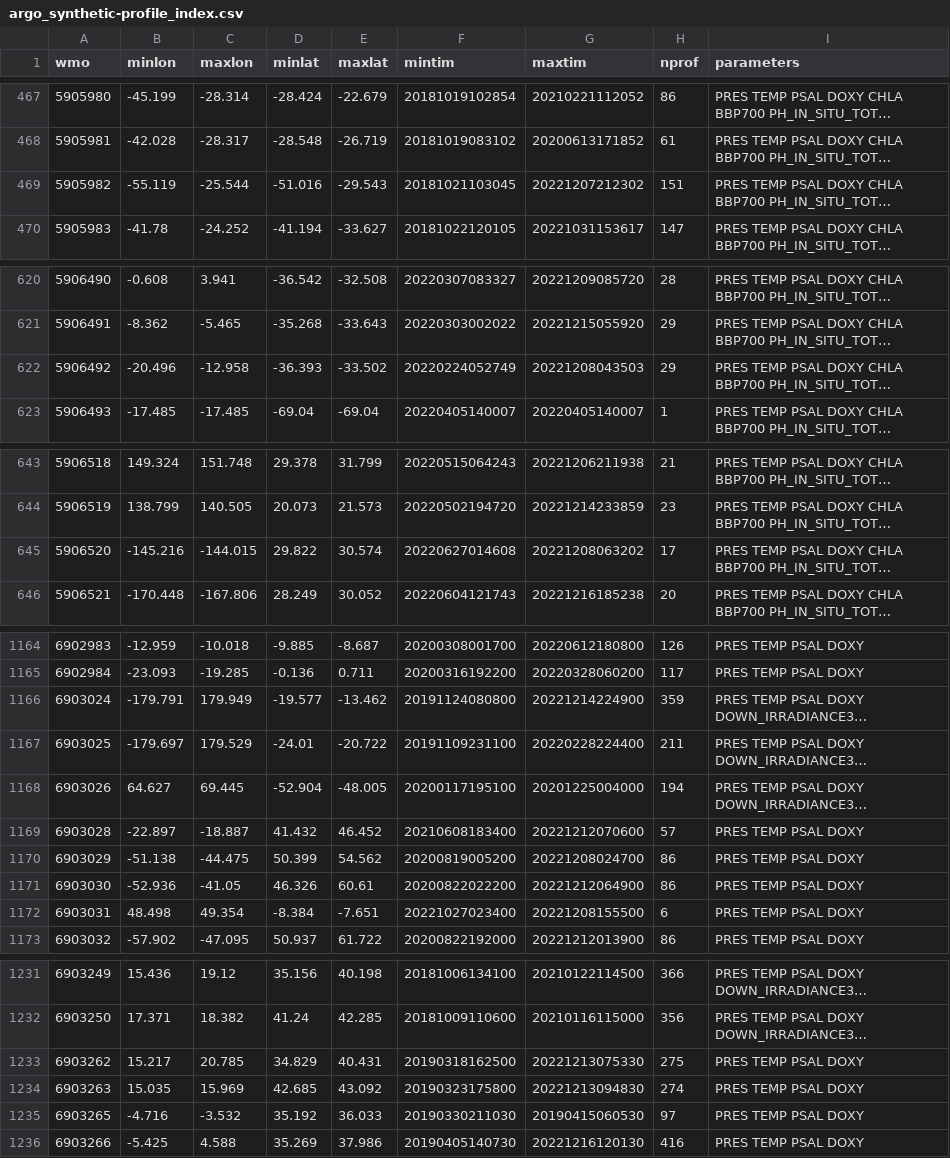
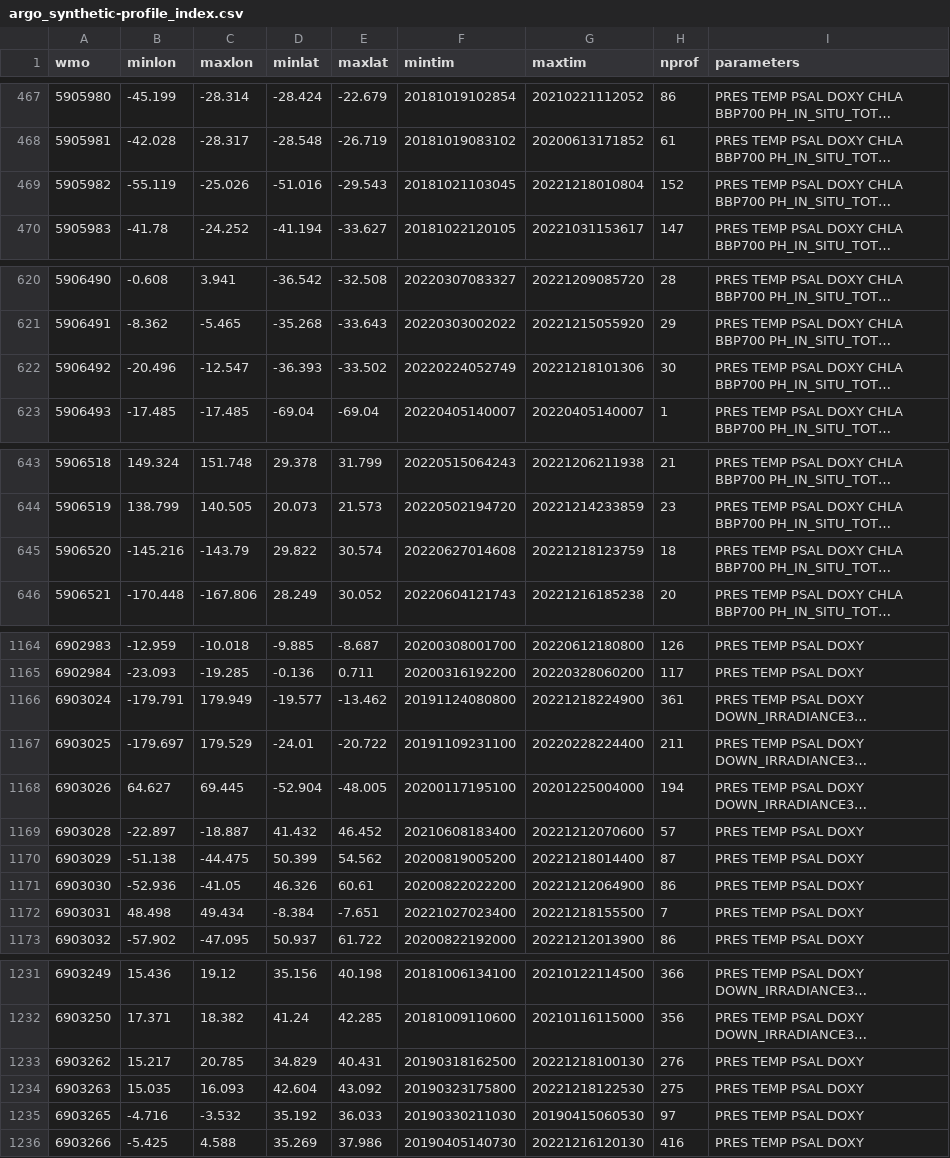
Before and after one commit to JuliaOcean/OceanRobots.jl, a CSV file: dev/argo_synthetic-profile_index.csv, drawn as a sheet; only a part is shown, gaps mark what is left out; long unchanged cells end in …; the diff covers the shown part only; the diff names each change by its address in the sheet, - before the commit and + after, or states it on an @@ line.

```diff
--- a/dev/argo_synthetic-profile_index.csv
+++ b/dev/argo_synthetic-profile_index.csv
-C469 (maxlon): -25.544
+C469 (maxlon): -25.026
-G469 (maxtim): 20221207212302
+G469 (maxtim): 20221218010804
-H469 (nprof): 151
+H469 (nprof): 152
-C622 (maxlon): -12.958
+C622 (maxlon): -12.547
-G622 (maxtim): 20221208043503
+G622 (maxtim): 20221218101306
-H622 (nprof): 29
+H622 (nprof): 30
-C645 (maxlon): -144.015
+C645 (maxlon): -143.79
-G645 (maxtim): 20221208063202
+G645 (maxtim): 20221218123759
-H645 (nprof): 17
+H645 (nprof): 18
-G1166 (maxtim): 20221214224900
+G1166 (maxtim): 20221218224900
-H1166 (nprof): 359
+H1166 (nprof): 361
-G1170 (maxtim): 20221208024700
+G1170 (maxtim): 20221218014400
-H1170 (nprof): 86
+H1170 (nprof): 87
-C1172 (maxlon): 49.354
+C1172 (maxlon): 49.434
-G1172 (maxtim): 20221208155500
+G1172 (maxtim): 20221218155500
-H1172 (nprof): 6
+H1172 (nprof): 7
-G1233 (maxtim): 20221213075330
+G1233 (maxtim): 20221218100130
-H1233 (nprof): 275
+H1233 (nprof): 276
-C1234 (maxlon): 15.969
+C1234 (maxlon): 16.093
-D1234 (minlat): 42.685
+D1234 (minlat): 42.604
-G1234 (maxtim): 20221213094830
+G1234 (maxtim): 20221218122530
-H1234 (nprof): 274
+H1234 (nprof): 275
```
Also changed, not shown: 120 edited cells elsewhere in this file, 14 other files.
